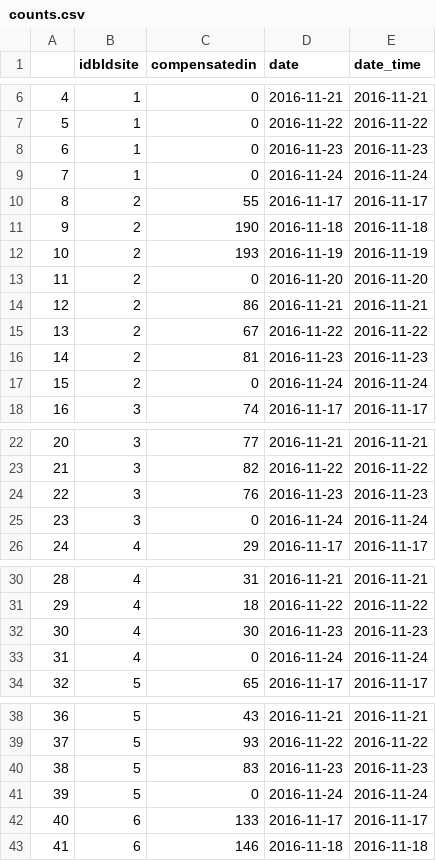
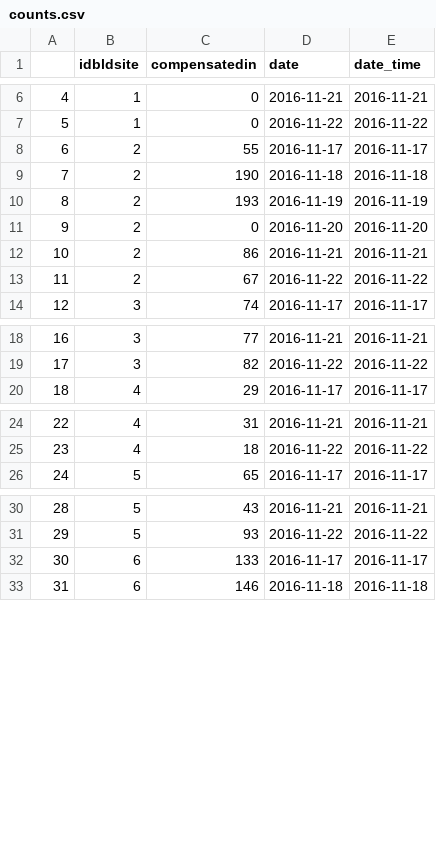
Before and after one commit to clementlefevre/dilax, a CSV file: prediction/counts.csv, drawn as a sheet; only a part is shown, gaps mark what is left out; removed rows and columns are numbered as before the commit, all else as after; the diff covers the shown part only; the diff names each change by its address in the sheet, - before the commit and + after, or states it on an @@ line.

```diff
--- a/prediction/counts.csv
+++ b/prediction/counts.csv
-row 8: 6 | 1 | 0 | 2016-11-23 | 2016-11-23
-row 9: 7 | 1 | 0 | 2016-11-24 | 2016-11-24
@@ column A renumbered between rows 8 and 73 @@
-row 16: 14 | 2 | 81 | 2016-11-23 | 2016-11-23
-row 17: 15 | 2 | 0 | 2016-11-24 | 2016-11-24
-row 24: 22 | 3 | 76 | 2016-11-23 | 2016-11-23
-row 25: 23 | 3 | 0 | 2016-11-24 | 2016-11-24
-row 32: 30 | 4 | 30 | 2016-11-23 | 2016-11-23
-row 33: 31 | 4 | 0 | 2016-11-24 | 2016-11-24
-row 40: 38 | 5 | 83 | 2016-11-23 | 2016-11-23
-row 41: 39 | 5 | 0 | 2016-11-24 | 2016-11-24
```
Also changed, not shown: 14 removed rows elsewhere in this file, prediction/app/business_logic/data/store/DWE_CLOSED_2013_predictions_D_compensatedin.csv, 17 other files.
